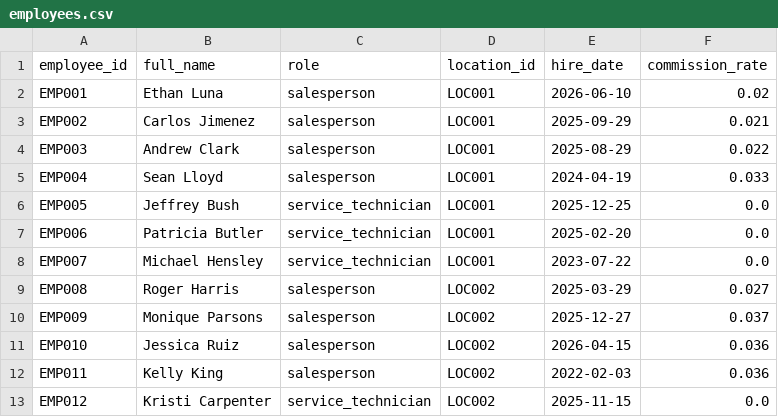
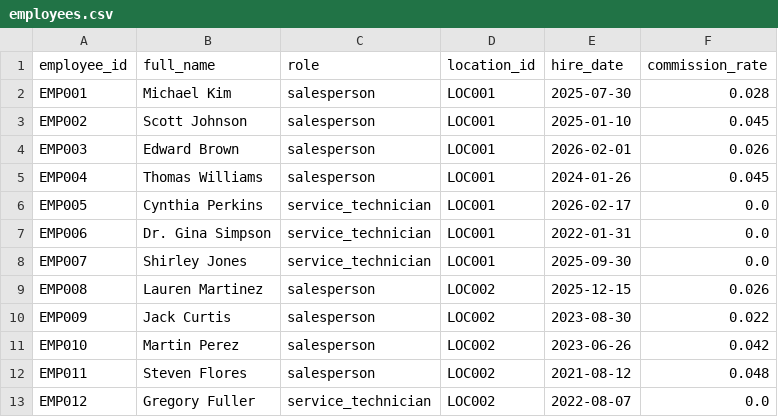
Before and after one commit to kpk111298/kommineni-group, a CSV file: divisions/meel-motors/data/raw/employees.csv, drawn as a sheet; only a part is shown; the diff covers the shown part only.

```diff
--- a/divisions/meel-motors/data/raw/employees.csv
+++ b/divisions/meel-motors/data/raw/employees.csv
@@ -1,13 +1,13 @@
 employee_id,full_name,role,location_id,hire_date,commission_rate
-EMP001,Ethan Luna,salesperson,LOC001,2026-06-10,0.02
-EMP002,Carlos Jimenez,salesperson,LOC001,2025-09-29,0.021
-EMP003,Andrew Clark,salesperson,LOC001,2025-08-29,0.022
-EMP004,Sean Lloyd,salesperson,LOC001,2024-04-19,0.033
-EMP005,Jeffrey Bush,service_technician,LOC001,2025-12-25,0.0
-EMP006,Patricia Butler,service_technician,LOC001,2025-02-20,0.0
-EMP007,Michael Hensley,service_technician,LOC001,2023-07-22,0.0
-EMP008,Roger Harris,salesperson,LOC002,2025-03-29,0.027
-EMP009,Monique Parsons,salesperson,LOC002,2025-12-27,0.037
-EMP010,Jessica Ruiz,salesperson,LOC002,2026-04-15,0.036
-EMP011,Kelly King,salesperson,LOC002,2022-02-03,0.036
-EMP012,Kristi Carpenter,service_technician,LOC002,2025-11-15,0.0
+EMP001,Michael Kim,salesperson,LOC001,2025-07-30,0.028
+EMP002,Scott Johnson,salesperson,LOC001,2025-01-10,0.045
+EMP003,Edward Brown,salesperson,LOC001,2026-02-01,0.026
+EMP004,Thomas Williams,salesperson,LOC001,2024-01-26,0.045
+EMP005,Cynthia Perkins,service_technician,LOC001,2026-02-17,0.0
+EMP006,Dr. Gina Simpson,service_technician,LOC001,2022-01-31,0.0
+EMP007,Shirley Jones,service_technician,LOC001,2025-09-30,0.0
+EMP008,Lauren Martinez,salesperson,LOC002,2025-12-15,0.026
+EMP009,Jack Curtis,salesperson,LOC002,2023-08-30,0.022
+EMP010,Martin Perez,salesperson,LOC002,2023-06-26,0.042
+EMP011,Steven Flores,salesperson,LOC002,2021-08-12,0.048
+EMP012,Gregory Fuller,service_technician,LOC002,2022-08-07,0.0
```
Also changed, not shown: 57 edited cells elsewhere in this file, divisions/meel-motors/data/raw/sales_transactions.csv, divisions/meel-motors/data/raw/service_jobs.csv, 2 other files.
